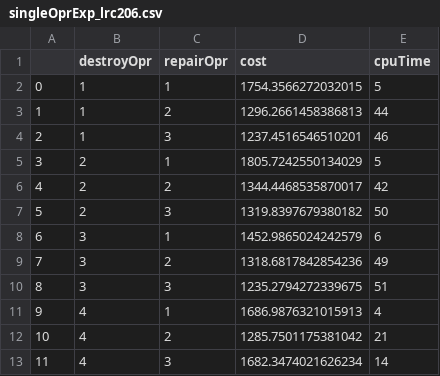
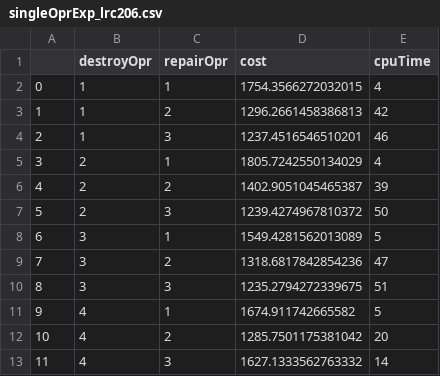
Before and after one commit to Jaked2001/LSO_Assgm2, a CSV file: log/singleOpr/singleOprExp_lrc206.csv, drawn as a sheet.

```diff
--- a/log/singleOpr/singleOprExp_lrc206.csv
+++ b/log/singleOpr/singleOprExp_lrc206.csv
@@ -1,13 +1,13 @@
 ,destroyOpr,repairOpr,cost,cpuTime
-0,1,1,1754.3566272032015,5
-1,1,2,1296.2661458386813,44
+0,1,1,1754.3566272032015,4
+1,1,2,1296.2661458386813,42
 2,1,3,1237.4516546510201,46
-3,2,1,1805.7242550134029,5
-4,2,2,1344.4468535870017,42
-5,2,3,1319.8397679380182,50
-6,3,1,1452.9865024242579,6
-7,3,2,1318.6817842854236,49
+3,2,1,1805.7242550134029,4
+4,2,2,1402.9051045465387,39
+5,2,3,1239.4274967810372,50
+6,3,1,1549.4281562013089,5
+7,3,2,1318.6817842854236,47
 8,3,3,1235.2794272339675,51
-9,4,1,1686.9876321015913,4
-10,4,2,1285.7501175381042,21
-11,4,3,1682.3474021626234,14
+9,4,1,1674.911742665582,5
+10,4,2,1285.7501175381042,20
+11,4,3,1627.1333562763332,14
```
Also changed, not shown: log/singleOpr/bestCombinationForEachInstance.csv, log/singleOpr/singleOprExp_c202C16.csv, 12 other files.
